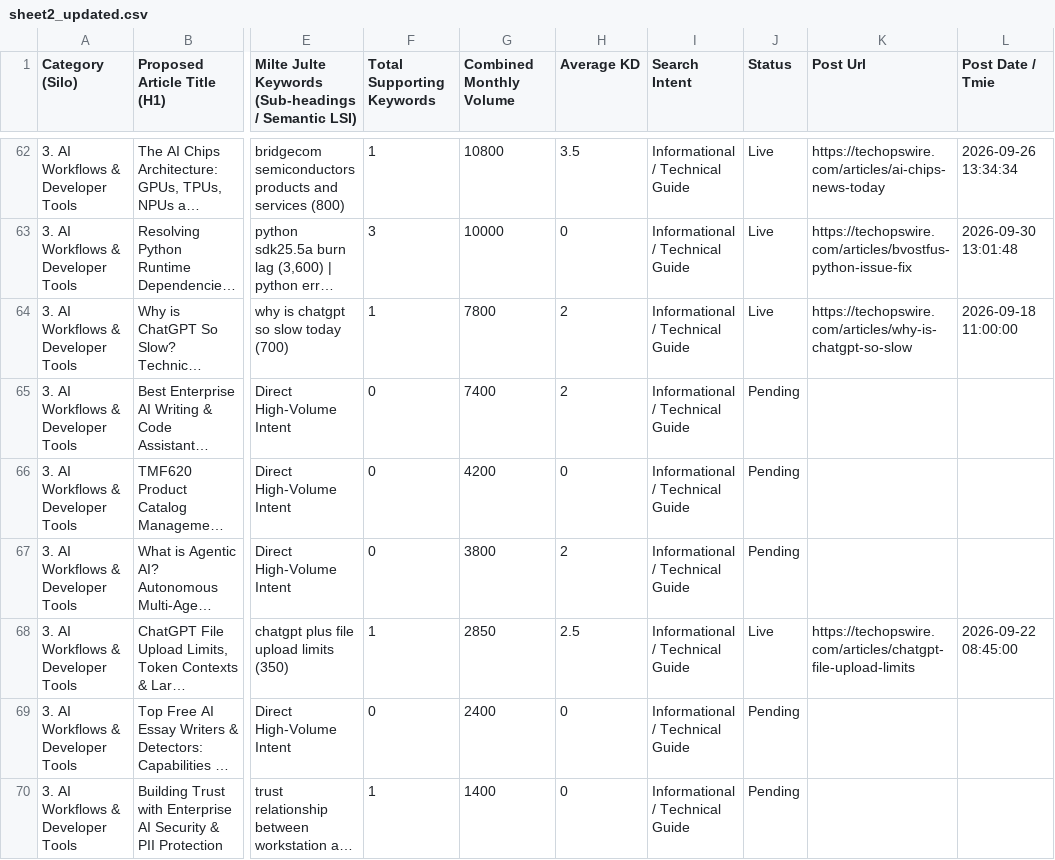
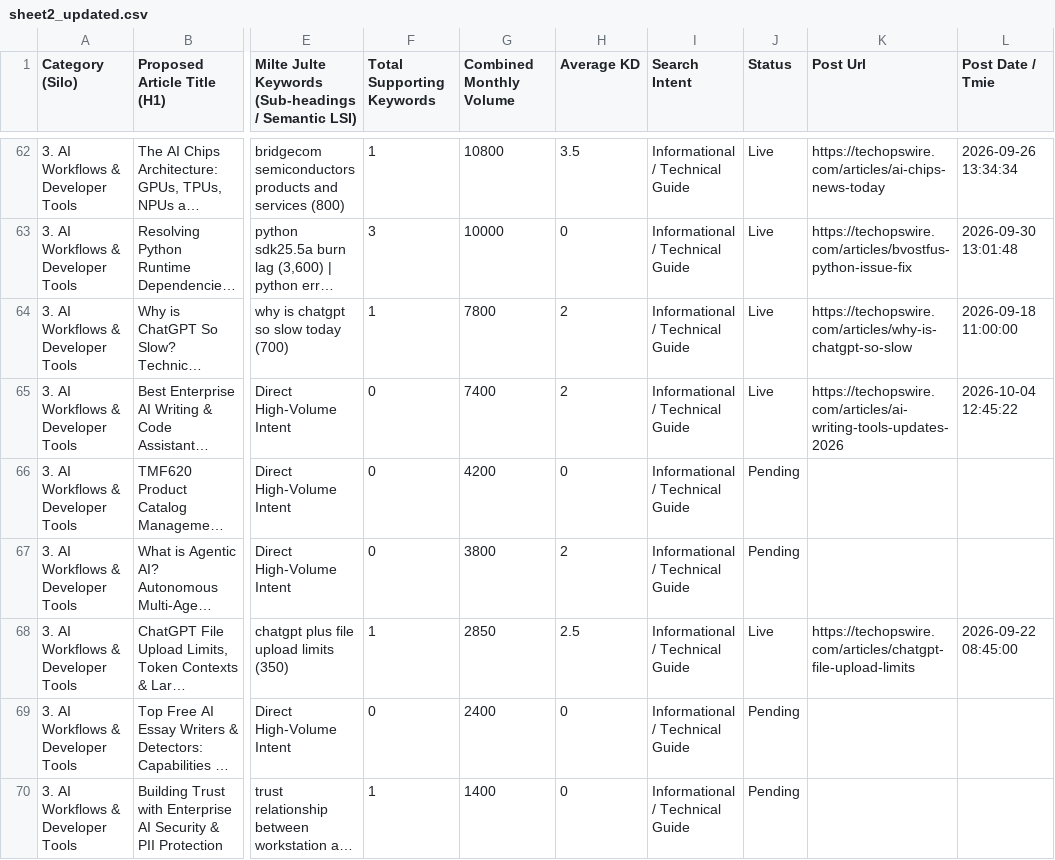
Before and after one commit to julianebaierr-gif/New-Tech-Website, a CSV file: scripts/sheet2_updated.csv, drawn as a sheet; only a part is shown, gaps mark what is left out; long unchanged cells end in …; the diff names each change by its address in the sheet, - before the commit and + after, or states it on an @@ line.

```diff
--- a/scripts/sheet2_updated.csv
+++ b/scripts/sheet2_updated.csv
-J65 (Status): Pending
+J65 (Status): Live
-K65 (Post Url): (empty)
+K65 (Post Url): https://techopswire.com/articles/ai-writing-tools-updates-2026
-L65 (Post Date / Tmie): (empty)
+L65 (Post Date / Tmie): 2026-10-04 12:45:22
```
Also changed, not shown: scripts/sheet1_data.csv, 2 other files.
